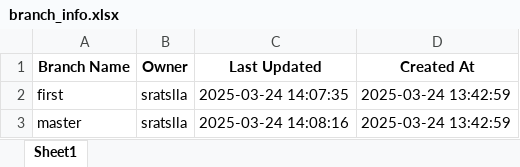
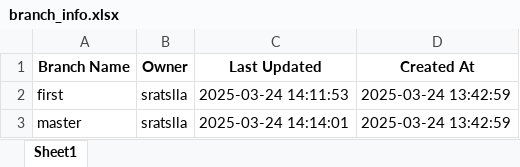
Before and after one commit to sratslla/testing-123, an Excel workbook: branch_info.xlsx, sheet Sheet1, drawn as a sheet; values as stored, in another font and other column widths than the file's, no borders; the diff names each change by its address in the sheet, - before the commit and + after, or states it on an @@ line.

```diff
--- a/branch_info.xlsx (sheet Sheet1)
+++ b/branch_info.xlsx (sheet Sheet1)
-C2 (Last Updated): 2025-03-24 14:07:35
+C2 (Last Updated): 2025-03-24 14:11:53
-C3 (Last Updated): 2025-03-24 14:08:16
+C3 (Last Updated): 2025-03-24 14:14:01
```
Also changed, not shown: 1 other file.
